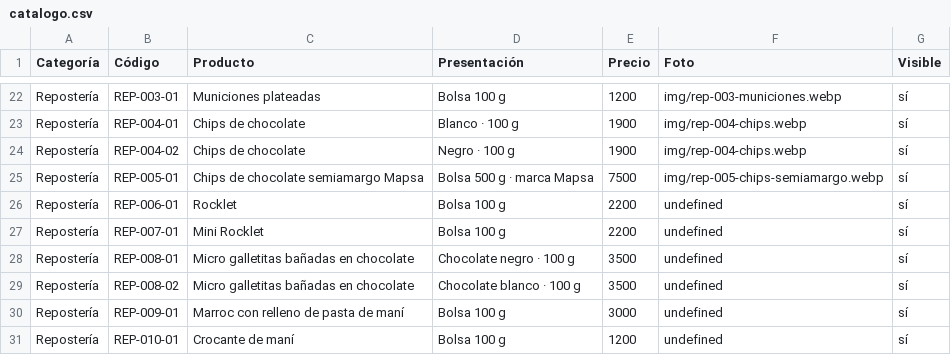
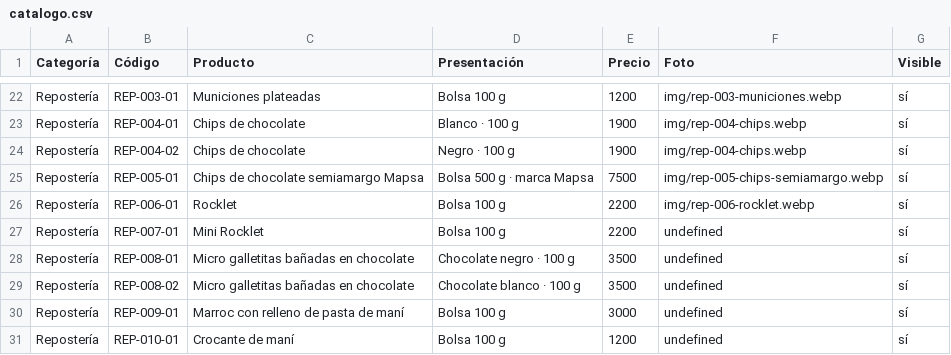
Before and after one commit to lucasguillermon-hub/todo-cotillon, a CSV file: catalogo.csv, drawn as a sheet; only a part is shown, gaps mark what is left out.

```diff
--- a/catalogo.csv
+++ b/catalogo.csv
@@ -25,3 +25,3 @@ Repostería,REP-004-02,Chips de chocolate,Negro · 100 g,1900,img/rep-004-chips.
 Repostería,REP-005-01,Chips de chocolate semiamargo Mapsa,Bolsa 500 g · marca Mapsa,7500,img/rep-005-chips-semiamargo.webp,sí
-Repostería,REP-006-01,Rocklet,Bolsa 100 g,2200,undefined,sí
+Repostería,REP-006-01,Rocklet,Bolsa 100 g,2200,img/rep-006-rocklet.webp,sí
 Repostería,REP-007-01,Mini Rocklet,Bolsa 100 g,2200,undefined,sí
```
Also changed, not shown: 2 other files.
